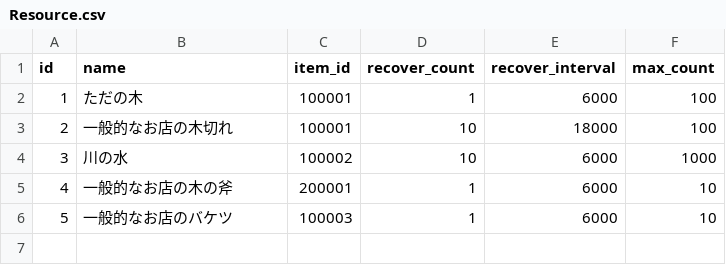
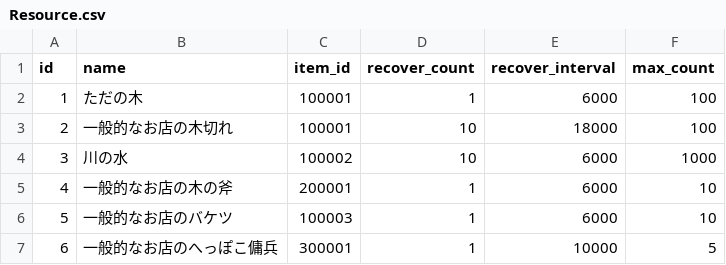
Before and after one commit to sukesan1984/agrarian, a CSV file: master/Resource.csv, drawn as a sheet.

```diff
--- a/master/Resource.csv
+++ b/master/Resource.csv
@@ -6 +6,2 @@ id,name,item_id,recover_count,recover_interval,max_count
 5,一般的なお店のバケツ,100003,1,6000,10
+6,一般的なお店のへっぽこ傭兵,300001,1,10000,5
```
Also changed, not shown: master/Item.csv, 8 other files.
